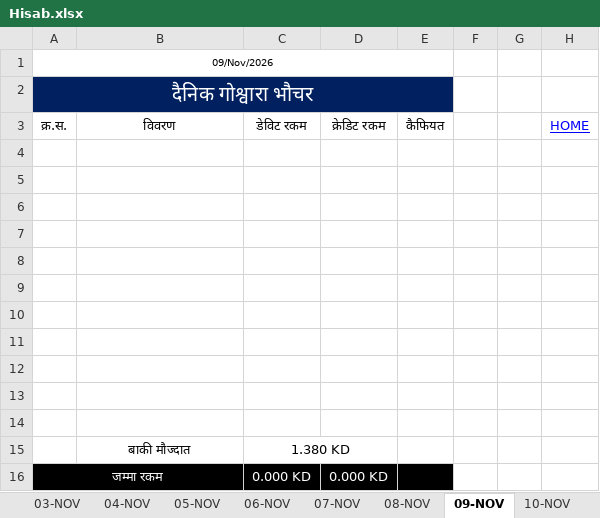
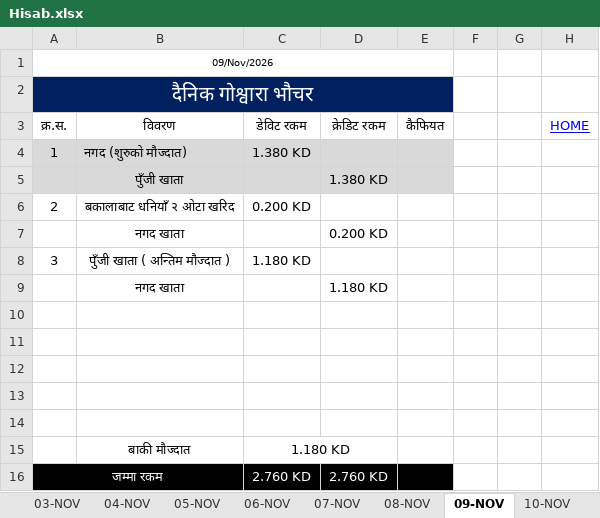
Before and after one commit to LaxmanNepal/hisab, an Excel workbook: Hisab.xlsx, sheet 09-NOV, drawn as a sheet; values as stored, in another font and other column widths than the file's, no borders; removed rows and columns are numbered as before the commit, all else as after; the diff names each change by its address in the sheet, - before the commit and + after, or states it on an @@ line.

```diff
--- a/Hisab.xlsx (sheet 09-NOV)
+++ b/Hisab.xlsx (sheet 09-NOV)
+row 4: 1 | नगद (शुरुको मौज्दात) | 1.380 KD
+row 5:  | पुँजी खाता |  | 1.380 KD
+row 6: 2 | बकालाबाट धनियाँ २ ओटा खरिद | 0.200 KD
+row 7:  | नगद खाता |  | 0.200 KD
+row 8: 3 | पुँजी खाता ( अन्तिम मौज्दात ) | 1.180 KD
+row 9:  | नगद खाता |  | 1.180 KD
-row 9: (empty)
-row 10: (empty)
-row 11: (empty)
-row 12: (empty)
-row 13: (empty)
-row 14: (empty)
-C15: 1.380 KD
+C15: 1.180 KD
-C16: 0.000 KD
+C16: 2.760 KD
-D16: 0.000 KD
+D16: 2.760 KD
```
Also changed, not shown: sheet 10-NOV, sheet 08-NOV, sheet 25-NOV, sheet 11-NOV, sheet 12-NOV, sheet 13-NOV, 16 more sheets, formulas that keep their value.
